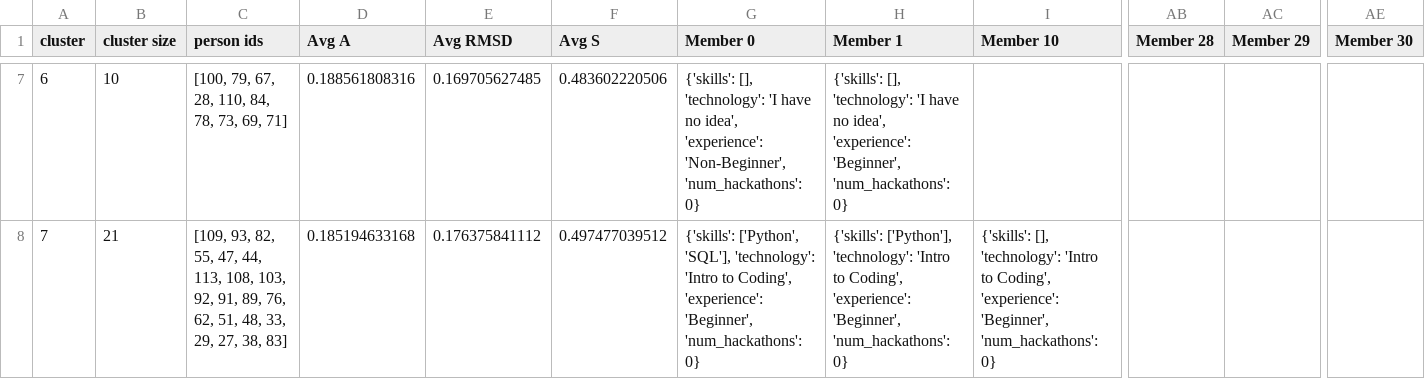
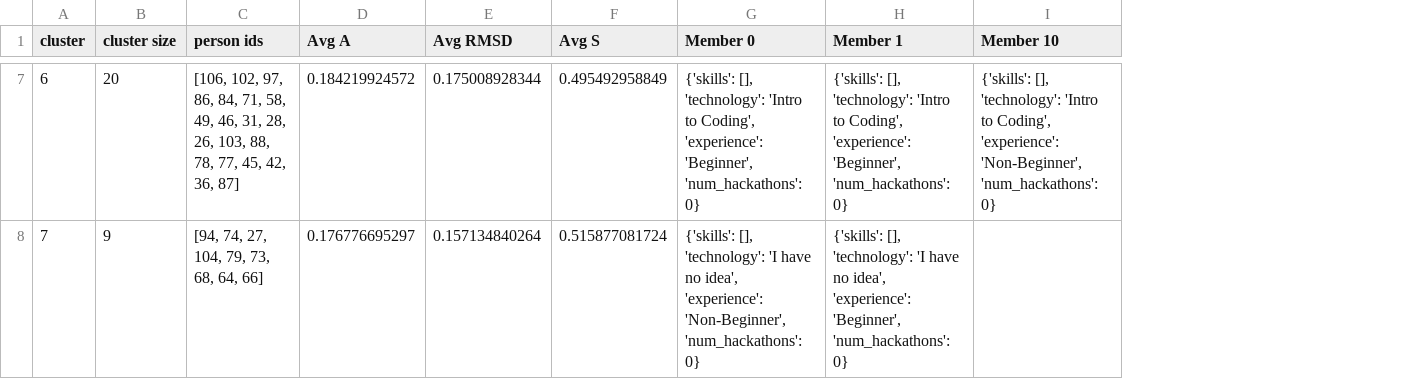
Before and after one commit to smnikolakaki/team_formation, a CSV file: Code/UnconstrainedKwiksort.csv, drawn as a sheet; only a part is shown, gaps mark what is left out; removed rows and columns are numbered as before the commit, all else as after; the diff covers the shown part only; the diff names each change by its address in the sheet, - before the commit and + after, or states it on an @@ line.

```diff
--- a/Code/UnconstrainedKwiksort.csv
+++ b/Code/UnconstrainedKwiksort.csv
-column AB (Member 28), empty
-column AC (Member 29), empty
-column AE (Member 30), empty
-B7 (cluster size): 10
+B7 (cluster size): 20
-C7 (person ids): [100, 79, 67, 28, 110, 84, 78, 73, 69, 71]
+C7 (person ids): [106, 102, 97, 86, 84, 71, 58, 49, 46, 31, 28, 26, 103, 88, 78, 77, 45, 42, 36, 87]
-D7 (Avg A): 0.188561808316
+D7 (Avg A): 0.184219924572
-E7 (Avg RMSD): 0.169705627485
+E7 (Avg RMSD): 0.175008928344
-F7 (Avg S): 0.483602220506
+F7 (Avg S): 0.495492958849
-G7 (Member 0): …[], 'technology': 'I have no idea', 'experience': 'Non-Beginner', 'num_hackathons': 0}
+G7 (Member 0): …[], 'technology': 'Intro to Coding', 'experience': 'Beginner', 'num_hackathons': 0}
-H7 (Member 1): …[], 'technology': 'I have no idea', 'experience': 'Beginner',…
+H7 (Member 1): …[], 'technology': 'Intro to Coding', 'experience': 'Beginner',…
-I7 (Member 10): (empty)
+I7 (Member 10): {'skills': [], 'technology': 'Intro to Coding', 'experience': 'Non-Beginner', 'num_hackathons': 0}
-B8 (cluster size): 21
+B8 (cluster size): 9
-C8 (person ids): [109, 93, 82, 55, 47, 44, 113, 108, 103, 92, 91, 89, 76, 62, 51, 48, 33, 29, 27, 38, 83]
+C8 (person ids): [94, 74, 27, 104, 79, 73, 68, 64, 66]
-D8 (Avg A): 0.185194633168
+D8 (Avg A): 0.176776695297
-E8 (Avg RMSD): 0.176375841112
+E8 (Avg RMSD): 0.157134840264
-F8 (Avg S): 0.497477039512
+F8 (Avg S): 0.515877081724
-G8 (Member 0): {'skills': ['Python', 'SQL'], 'technology': 'Intro to Coding', 'experience': 'Beginner', 'num_hackathons': 0}
+G8 (Member 0): {'skills': [], 'technology': 'I have no idea', 'experience': 'Non-Beginner', 'num_hackathons': 0}
-H8 (Member 1): {'skills': ['Python'], 'technology': 'Intro to Coding', 'experience': 'Beginner',…
+H8 (Member 1): {'skills': [], 'technology': 'I have no idea', 'experience': 'Beginner',…
-I8 (Member 10): {'skills': [], 'technology': 'Intro to Coding', 'experience': 'Beginner', 'num_hackathons': 0}
+I8 (Member 10): (empty)
```
Also changed, not shown: 1 added row, 1 removed row and 112 edited cells elsewhere in this file, Code/ConstrainedHierarch.csv, Code/ConstrainedKwiksort.csv, 2 other files.
